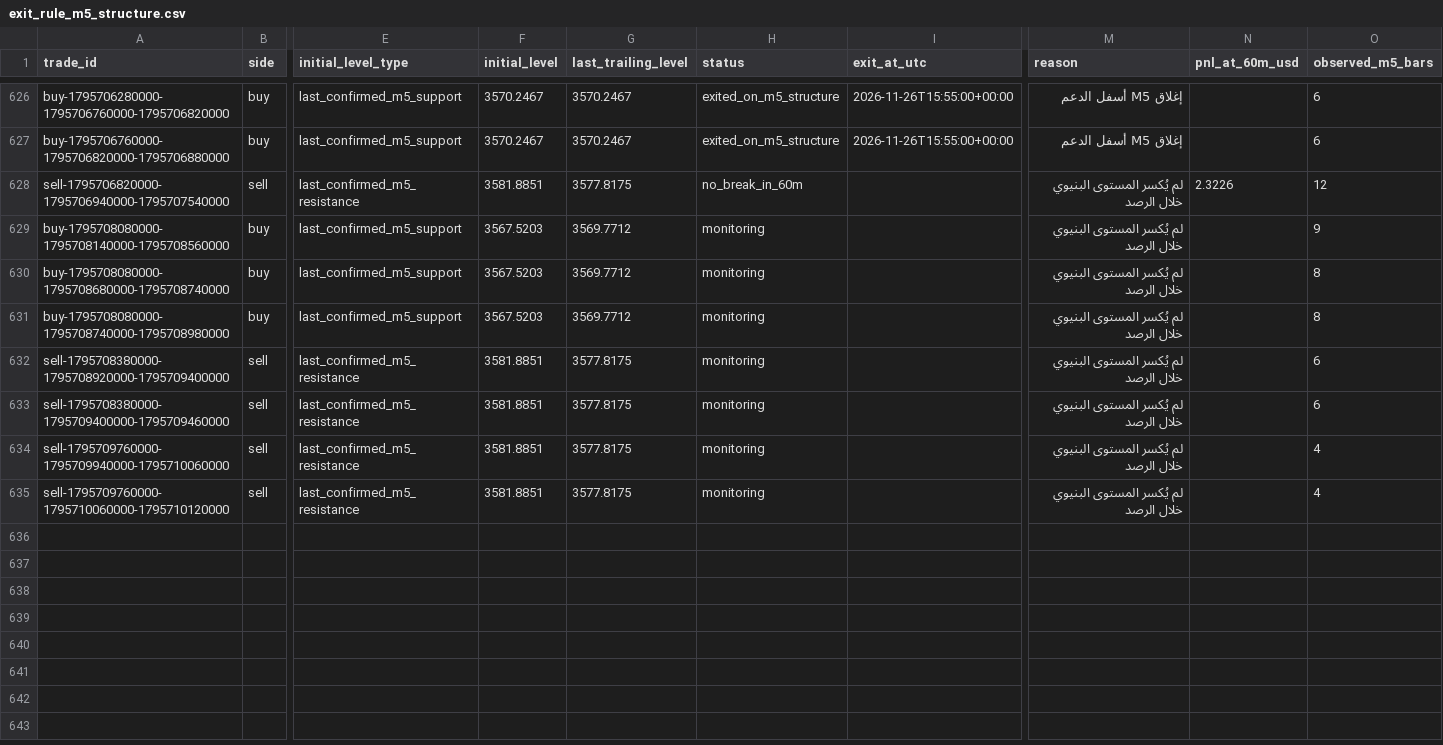
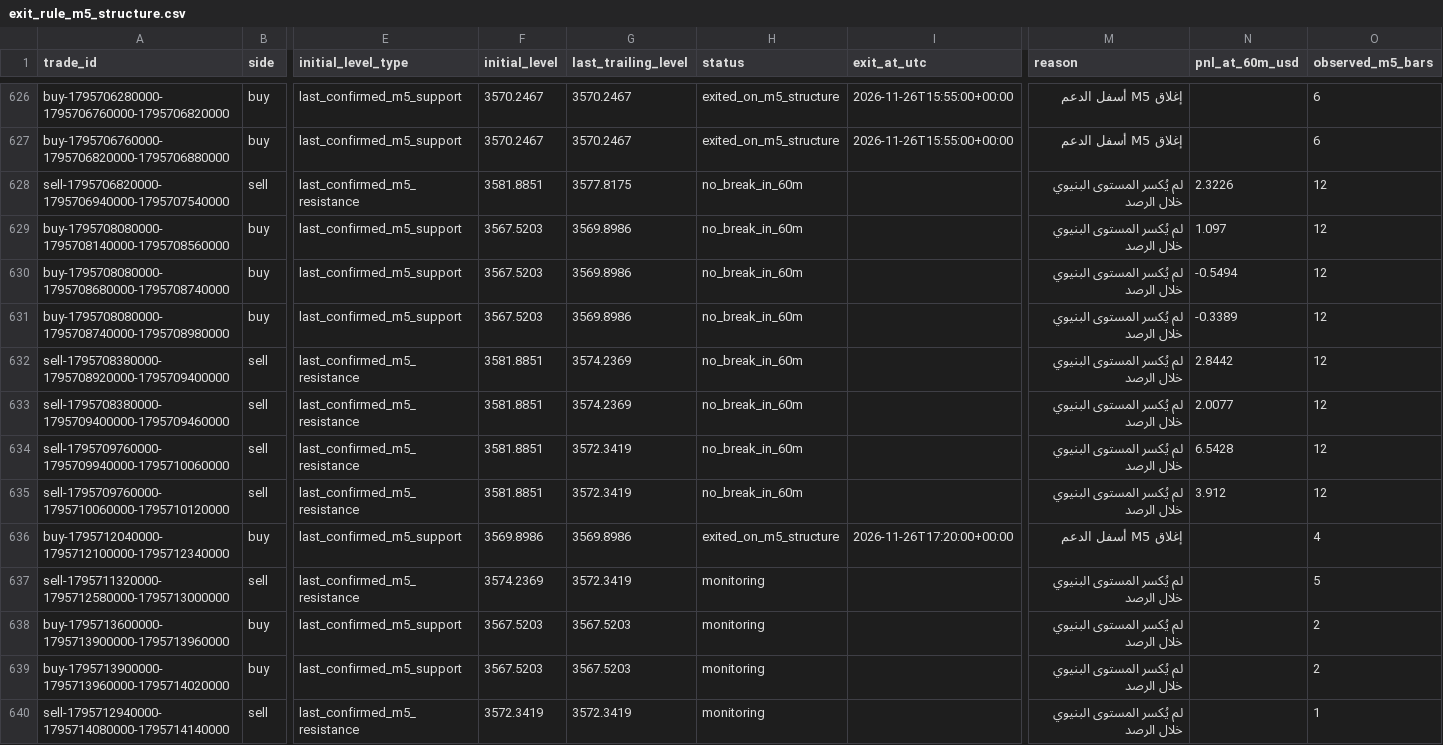
Before and after one commit to salehrbo1-cell/Alert-bot, a CSV file: research/sonic_paper/exit_rule_m5_structure.csv, drawn as a sheet; only a part is shown, gaps mark what is left out; rows hold the shown columns only; the diff covers the shown part only; the diff names each change by its address in the sheet, - before the commit and + after, or states it on an @@ line.

```diff
--- a/research/sonic_paper/exit_rule_m5_structure.csv
+++ b/research/sonic_paper/exit_rule_m5_structure.csv
-G629:G631 (last_trailing_level): 3569.7712
+G629:G631 (last_trailing_level): 3569.8986
-H629:H635 (status): monitoring
+H629:H635 (status): no_break_in_60m
-N629 (pnl_at_60m_usd): (empty)
+N629 (pnl_at_60m_usd): 1.097
-O629 (observed_m5_bars): 9
+O629 (observed_m5_bars): 12
-N630 (pnl_at_60m_usd): (empty)
+N630 (pnl_at_60m_usd): -0.5494
-O630:O631 (observed_m5_bars): 8
+O630:O631 (observed_m5_bars): 12
-N631 (pnl_at_60m_usd): (empty)
+N631 (pnl_at_60m_usd): -0.3389
-G632:G633 (last_trailing_level): 3577.8175
+G632:G633 (last_trailing_level): 3574.2369
-N632 (pnl_at_60m_usd): (empty)
+N632 (pnl_at_60m_usd): 2.8442
-O632:O633 (observed_m5_bars): 6
+O632:O633 (observed_m5_bars): 12
-N633 (pnl_at_60m_usd): (empty)
+N633 (pnl_at_60m_usd): 2.0077
-G634:G635 (last_trailing_level): 3577.8175
+G634:G635 (last_trailing_level): 3572.3419
-N634 (pnl_at_60m_usd): (empty)
+N634 (pnl_at_60m_usd): 6.5428
-O634:O635 (observed_m5_bars): 4
+O634:O635 (observed_m5_bars): 12
-N635 (pnl_at_60m_usd): (empty)
+N635 (pnl_at_60m_usd): 3.912
+row 636: buy-1795712040000-1795712100000-1795712340000 | buy | last_confirmed_m5_support | 3569.8986 | 3569.8986 | exited_on_m5_structure | 2026-11-26T17:20:00+00:00 | إغلاق M5 أسفل الدعم |  | 4
+row 637: sell-1795711320000-1795712580000-1795713000000 | sell | last_confirmed_m5_resistance | 3574.2369 | 3572.3419 | monitoring |  | لم يُكسر المستوى البنيوي خلال الرصد |  | 5
+row 638: buy-1795713600000-1795713900000-1795713960000 | buy | last_confirmed_m5_support | 3567.5203 | 3567.5203 | monitoring |  | لم يُكسر المستوى البنيوي خلال الرصد |  | 2
+row 639: buy-1795713900000-1795713960000-1795714020000 | buy | last_confirmed_m5_support | 3567.5203 | 3567.5203 | monitoring |  | لم يُكسر المستوى البنيوي خلال الرصد |  | 2
+row 640: sell-1795712940000-1795714080000-1795714140000 | sell | last_confirmed_m5_resistance | 3572.3419 | 3572.3419 | monitoring |  | لم يُكسر المستوى البنيوي خلال الرصد |  | 1
```
Also changed, not shown: 44 edited cells elsewhere in this file, research/sonic_paper/exit_rule_step_resistance.csv, research/sonic_paper/exit_rule_structure_break.csv, 4 other files.
